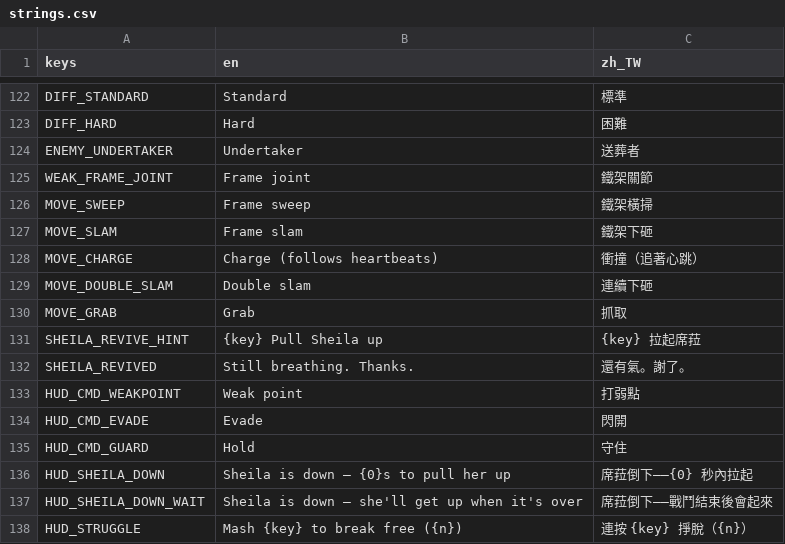
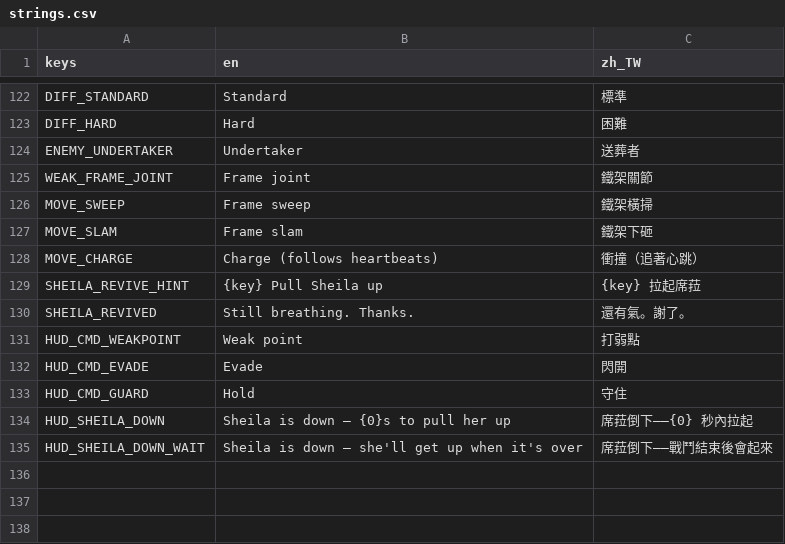
Before and after one commit to twjackysu/yuming-city, a CSV file: game/i18n/strings.csv, drawn as a sheet; only a part is shown, gaps mark what is left out; the diff names each change by its address in the sheet, - before the commit and + after, or states it on an @@ line.

```diff
--- a/game/i18n/strings.csv
+++ b/game/i18n/strings.csv
-row 129: MOVE_DOUBLE_SLAM | Double slam | 連續下砸
-row 130: MOVE_GRAB | Grab | 抓取
-row 138: HUD_STRUGGLE | Mash {key} to break free ({n}) | 連按 {key} 掙脫（{n}）
```
Also changed, not shown: 13 other files.
